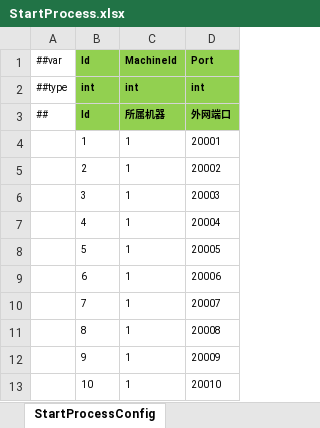
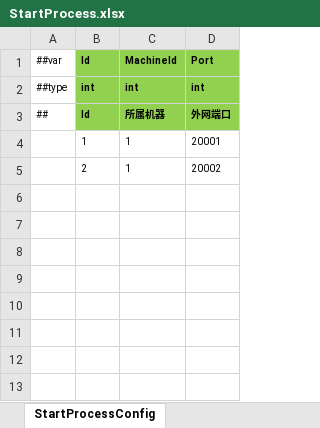
Before and after one commit to ificanli/ETGame, an Excel workbook: Packages/cn.etetet.startconfig/Luban/Release/Datas/StartProcess.xlsx, sheet StartProcessConfig, drawn as a sheet; values as stored, in another font and other column widths than the file's, no borders; the diff names each change by its address in the sheet, - before the commit and + after, or states it on an @@ line.

```diff
--- a/Packages/cn.etetet.startconfig/Luban/Release/Datas/StartProcess.xlsx (sheet StartProcessConfig)
+++ b/Packages/cn.etetet.startconfig/Luban/Release/Datas/StartProcess.xlsx (sheet StartProcessConfig)
-row 6:  | 3 | 1 | 20003
-row 7:  | 4 | 1 | 20004
-row 8:  | 5 | 1 | 20005
-row 9:  | 6 | 1 | 20006
-row 10:  | 7 | 1 | 20007
-row 11:  | 8 | 1 | 20008
-row 12:  | 9 | 1 | 20009
-row 13:  | 10 | 1 | 20010
```
Also changed, not shown: Packages/cn.etetet.excel/Luban/Config/Base/__tables__.xlsx, Packages/cn.etetet.startconfig/Luban/Release/Datas/StartScene.xlsx, 27 other files.
